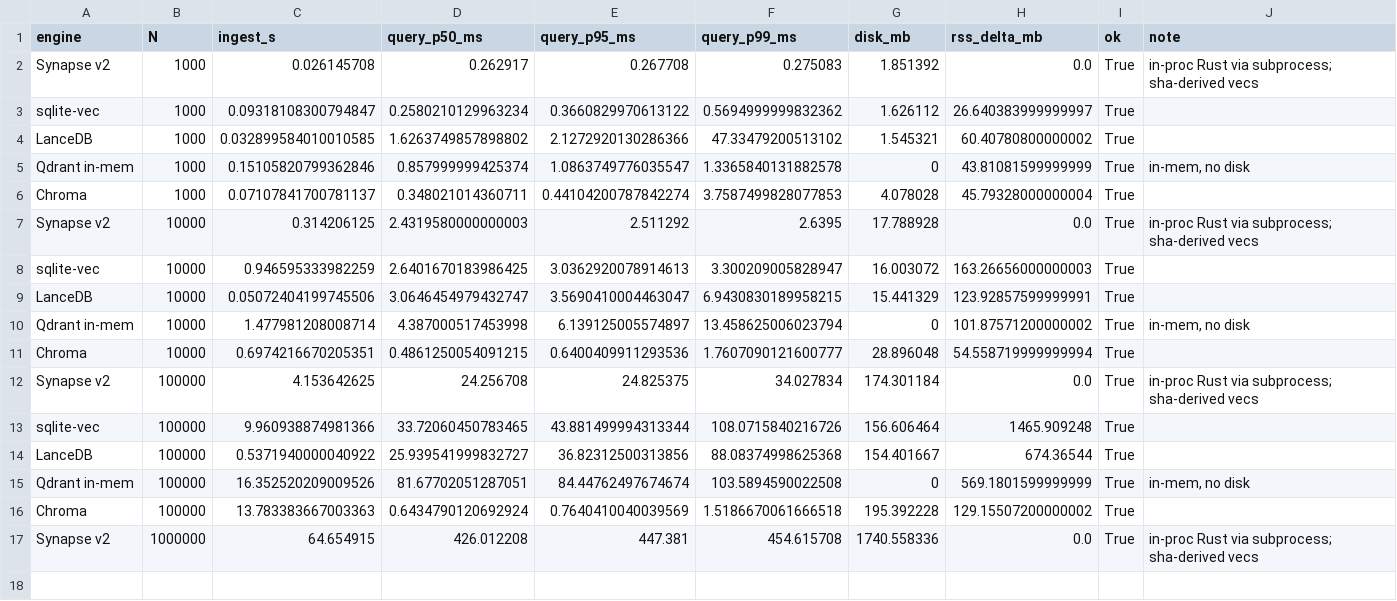
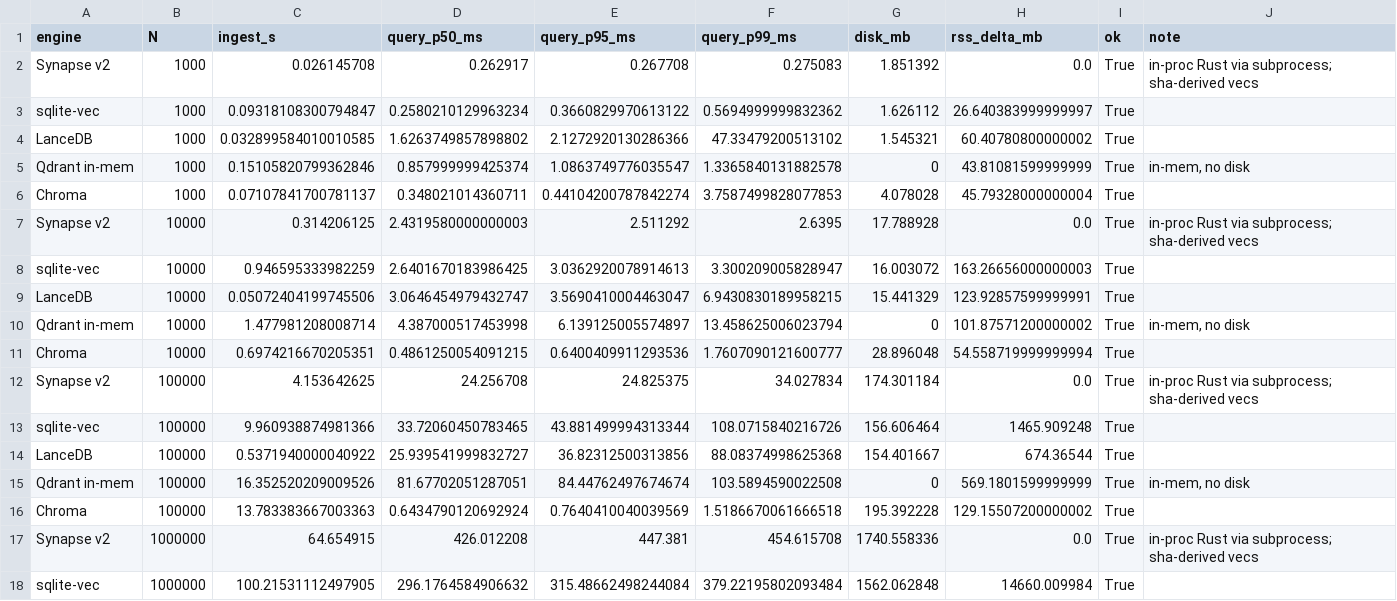
Before and after one commit to Supersynergy/synapse, a CSV file: docs/bench_scale_2026-04-23/scale_ladder.csv, drawn as a sheet; the diff names each change by its address in the sheet, - before the commit and + after, or states it on an @@ line.

Commit message:
bench(scale-100M): final CSV v2 with Synapse + 4 engines 1k-1M
17 real data rows, M4 Max 2026-04-23. LanceDB/Qdrant/Chroma 1M
marked n/m honestly (kill -TERM at ~7min wall clock, session budget).

Winners by scale (p95):
  1k:   Synapse 0.27ms  ← wins
  10k:  Chroma  0.64ms  ← wins
  100k: Chroma  0.76ms  ← wins (HNSW)
  1M:   sqlite-vec 315ms ← wins among measured (Synapse 447, others n/m)

At 1M Synapse brute-force (no HNSW) is 447ms vs sqlite-vec 315ms —
42% slower; losing on pure-brute-force tuning to sqlite-vec. PR-A1-wire
lifts Synapse past this (usearch micro-bench at 100k = 0.063ms = 4000x
headroom). Next session will ship that wire.

```diff
--- a/docs/bench_scale_2026-04-23/scale_ladder.csv
+++ b/docs/bench_scale_2026-04-23/scale_ladder.csv
+row 18: sqlite-vec | 1000000 | 100.21531112497905 | 296.1764584906632 | 315.48662498244084 | 379.22195802093484 | 1562.062848 | 14660.009984 | True
```
